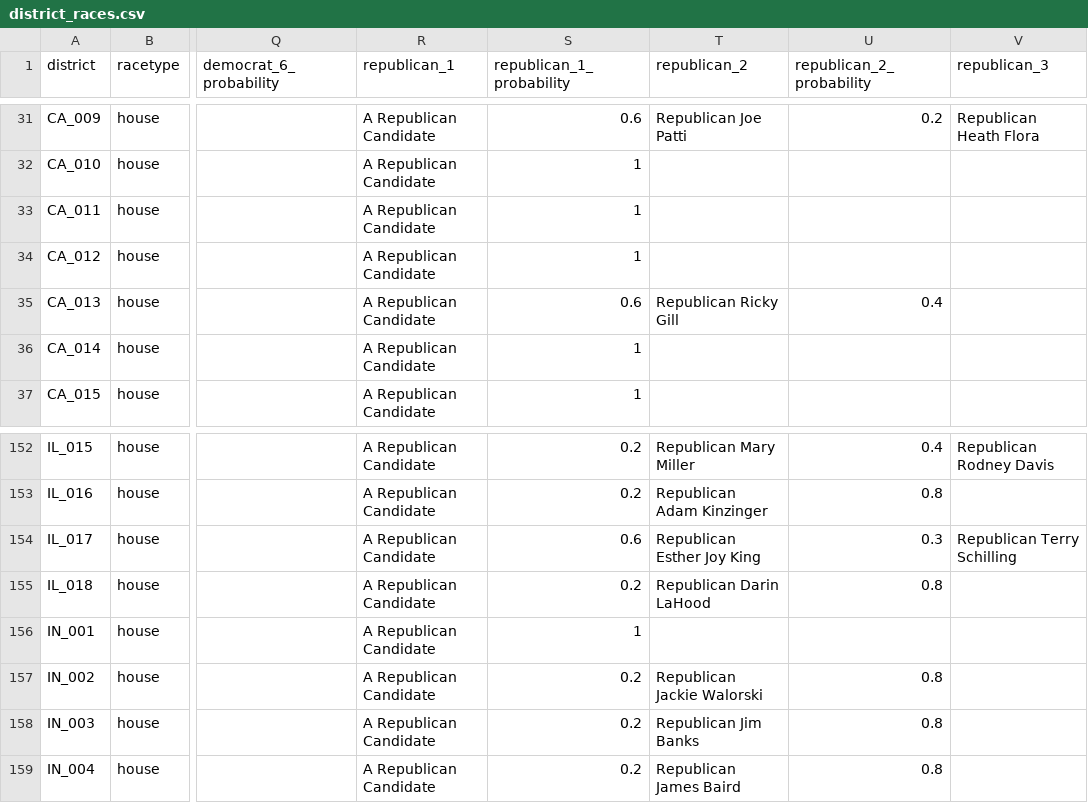
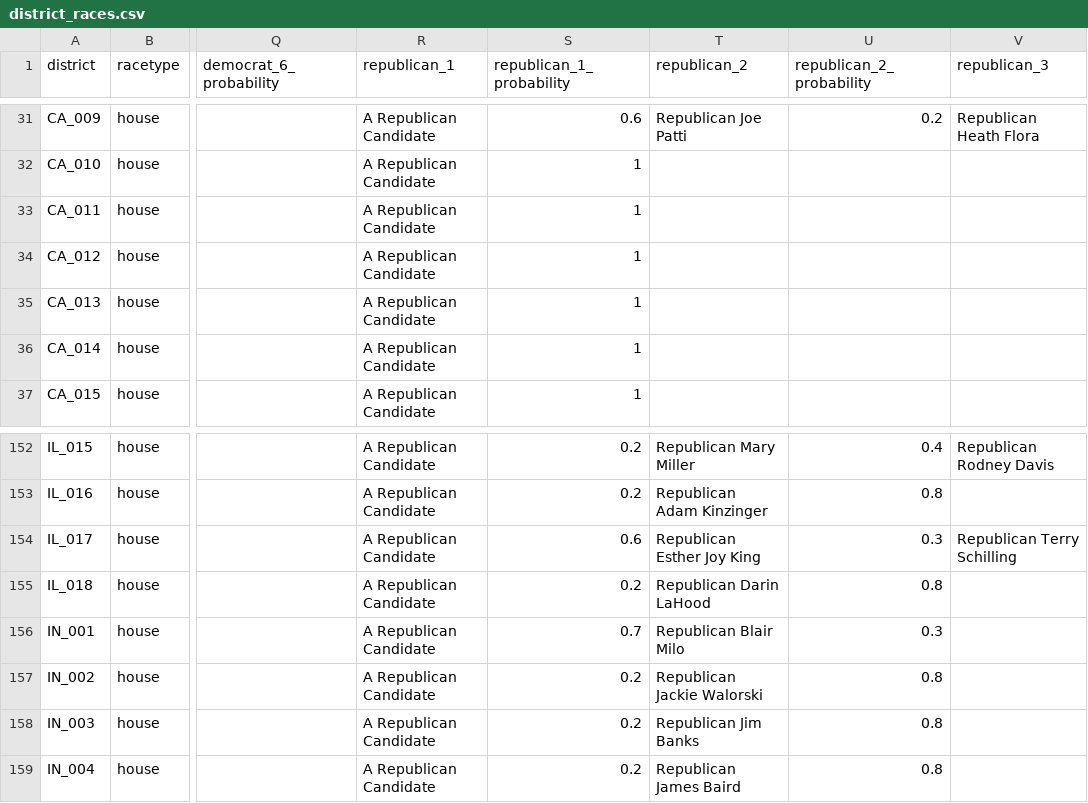
Before and after one commit to carnival-farmer/data, a CSV file: district_races.csv, drawn as a sheet; only a part is shown, gaps mark what is left out; the diff names each change by its address in the sheet, - before the commit and + after, or states it on an @@ line.

Commit message:
Updating data

```diff
--- a/district_races.csv
+++ b/district_races.csv
-S35 (republican_1_probability): 0.6
+S35 (republican_1_probability): 1
-T35 (republican_2): Republican Ricky Gill
+T35 (republican_2): (empty)
-U35 (republican_2_probability): 0.4
+U35 (republican_2_probability): (empty)
-S156 (republican_1_probability): 1
+S156 (republican_1_probability): 0.7
-T156 (republican_2): (empty)
+T156 (republican_2): Republican Blair Milo
-U156 (republican_2_probability): (empty)
+U156 (republican_2_probability): 0.3
```
